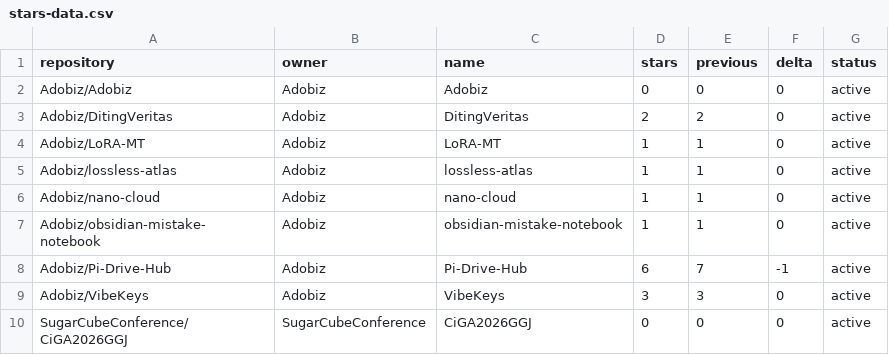
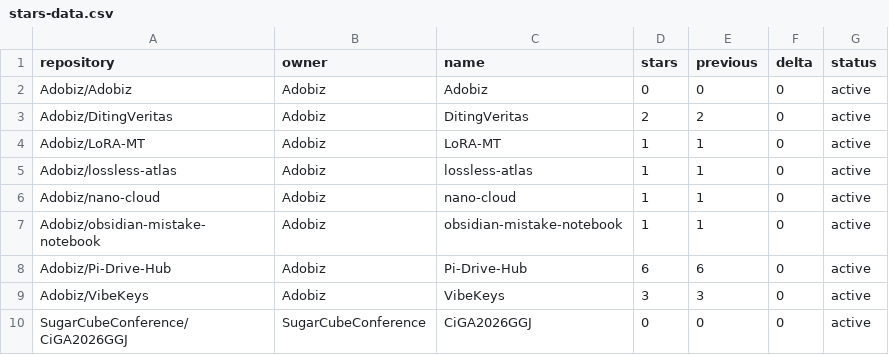
Before and after one commit to Adobiz/Pi-Drive-Hub, a CSV file: stars-data.csv, drawn as a sheet.

```diff
--- a/stars-data.csv
+++ b/stars-data.csv
@@ -7,3 +7,3 @@ Adobiz/nano-cloud,Adobiz,nano-cloud,1,1,0,active
 Adobiz/obsidian-mistake-notebook,Adobiz,obsidian-mistake-notebook,1,1,0,active
-Adobiz/Pi-Drive-Hub,Adobiz,Pi-Drive-Hub,6,7,-1,active
+Adobiz/Pi-Drive-Hub,Adobiz,Pi-Drive-Hub,6,6,0,active
 Adobiz/VibeKeys,Adobiz,VibeKeys,3,3,0,active
```
Also changed, not shown: 15 other files.
